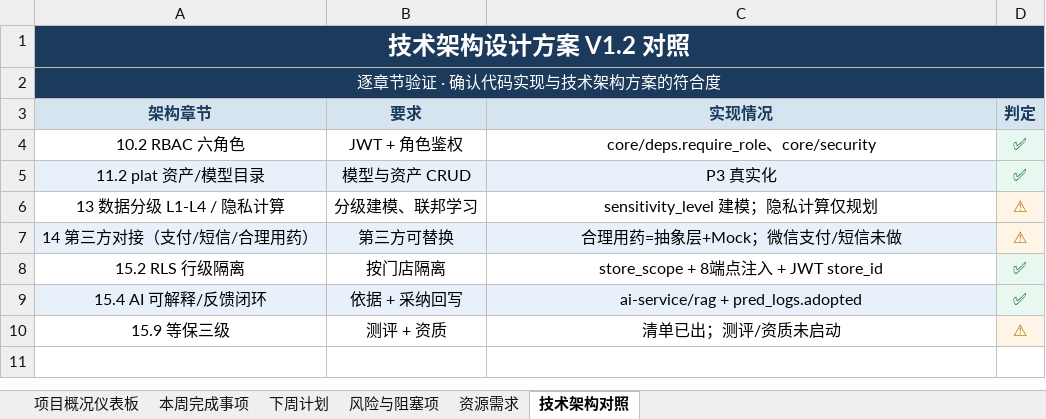
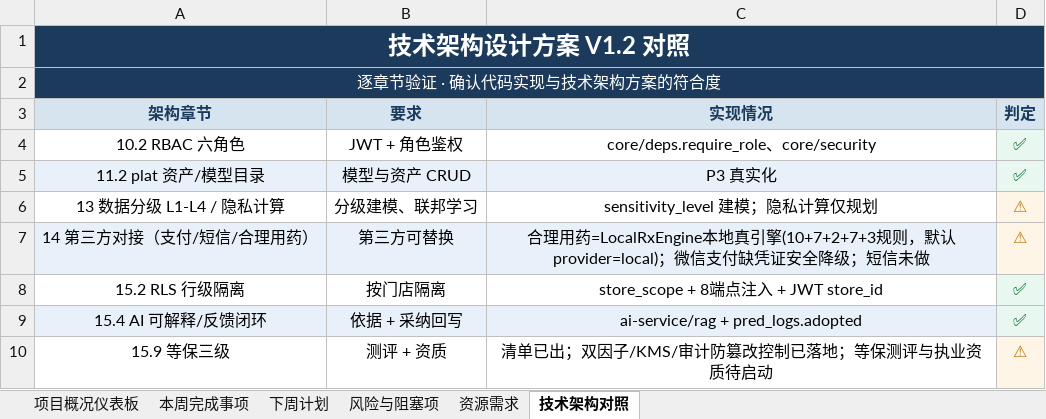
Before and after one commit to ai-junshu/InternetHospital, an Excel workbook: 互联网医疗中心平台_项目状态报告.xlsx, sheet 技术架构对照, drawn as a sheet; values as stored, in another font and other column widths than the file's, no borders; the diff names each change by its address in the sheet, - before the commit and + after, or states it on an @@ line.

Commit message:
docs: 项目状态报告升级至 V1.2 (2026-08-03) 并同步 08-02 收口成果
- xlsx 状态报告 V1.1(08-01) -> V1.2(08-03)
  - 总体结论追加 08-02 收口段（H1 RLS e2e 46 passed / H5 种子实证 / H4 LocalRxEngine / P2-P3 全量）
  - P3 平台治理 95%->100%，mp-taro 85%->92%（补 effect/scheduling 入口）
  - 本周完成事项周期改 07-27~08-02，新增 #26-#34 共 9 项，合计 25->34
  - 下周计划：运行时验证/双因子/KMS/审计 标记已完成或部分完成
  - 风险登记簿：RLS/种子 已验证，合理用药 已缓解(local引擎)，安全合规 部分完成
  - 技术架构对照：合理用药 Mock->LocalRxEngine，等保补已落地控制项
- 新增 08-02 状态自检与后续任务报告
- 同步工程进度与整体进度计划 md
- 归档 .codebuddy plans 与 memory 日志
- 移除一次性脚本 generate_report.py

```diff
--- a/互联网医疗中心平台_项目状态报告.xlsx (sheet 技术架构对照)
+++ b/互联网医疗中心平台_项目状态报告.xlsx (sheet 技术架构对照)
-C7 (实现情况): 合理用药=抽象层+Mock；微信支付/短信未做
+C7 (实现情况): 合理用药=LocalRxEngine本地真引擎(10+7+2+7+3规则，默认provider=local)；微信支付缺凭证安全降级；短信未做
-C10 (实现情况): 清单已出；测评/资质未启动
+C10 (实现情况): 清单已出；双因子/KMS/审计防篡改控制已落地；等保测评与执业资质待启动
```
Also changed, not shown: sheet 本周完成事项, sheet 项目概况仪表板, sheet 下周计划, sheet 风险与阻塞项, 20 other files.
